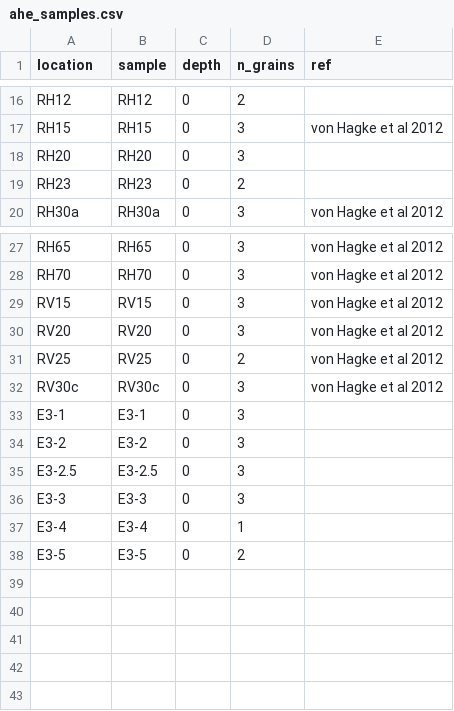
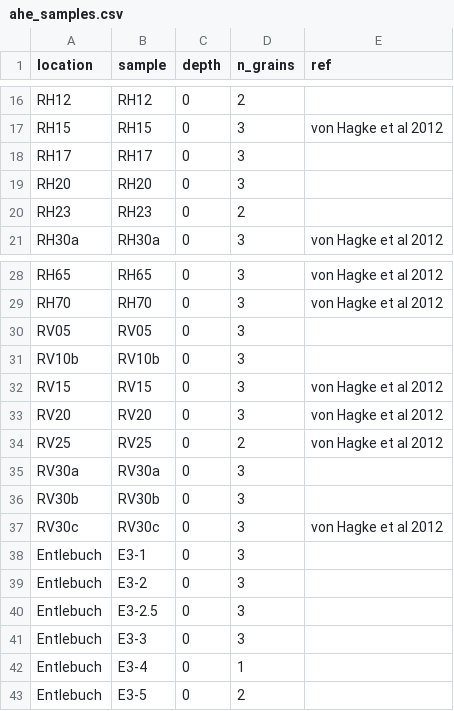
Before and after one commit to ElcoLuijendijk/pybasin, a CSV file: input_data/MB/ahe_samples.csv, drawn as a sheet; only a part is shown, gaps mark what is left out.

Commit message:
added single grain AFT ages to figure, fixed provenance ages in fig, minor debugs and cleaning up code

```diff
--- a/input_data/MB/ahe_samples.csv
+++ b/input_data/MB/ahe_samples.csv
@@ -17,2 +17,3 @@ RH12,RH12,0,2,
 RH15,RH15,0,3,"von Hagke et al 2012"
+RH17,RH17,0,3,
 RH20,RH20,0,3,
@@ -28,2 +29,4 @@ RH65,RH65,0,3,"von Hagke et al 2012"
 RH70,RH70,0,3,"von Hagke et al 2012"
+RV05,RV05,0,3,
+RV10b,RV10b,0,3,
 RV15,RV15,0,3,"von Hagke et al 2012"
@@ -31,8 +34,10 @@ RV20,RV20,0,3,"von Hagke et al 2012"
 RV25,RV25,0,2,"von Hagke et al 2012"
+RV30a,RV30a,0,3,
+RV30b,RV30b,0,3,
 RV30c,RV30c,0,3,"von Hagke et al 2012"
-E3-1,E3-1,0,3,
-E3-2,E3-2,0,3,
-E3-2.5,E3-2.5,0,3,
-E3-3,E3-3,0,3,
-E3-4,E3-4,0,1,
-E3-5,E3-5,0,2,
+Entlebuch,E3-1,0,3,
+Entlebuch,E3-2,0,3,
+Entlebuch,E3-2.5,0,3,
+Entlebuch,E3-3,0,3,
+Entlebuch,E3-4,0,1,
+Entlebuch,E3-5,0,2,
```
Also changed, not shown: input_data/MB/AHe_data.csv, 10 other files.
